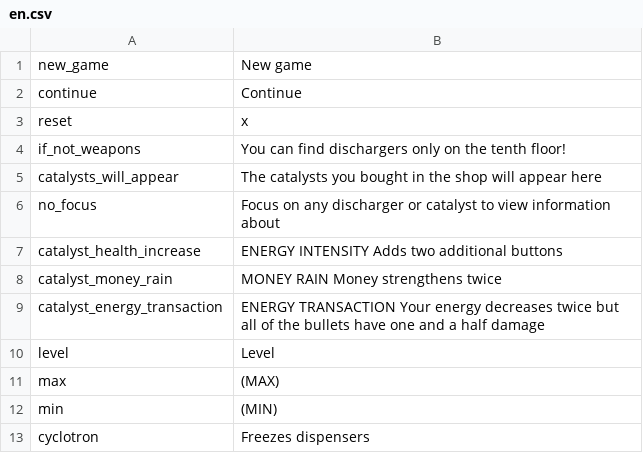
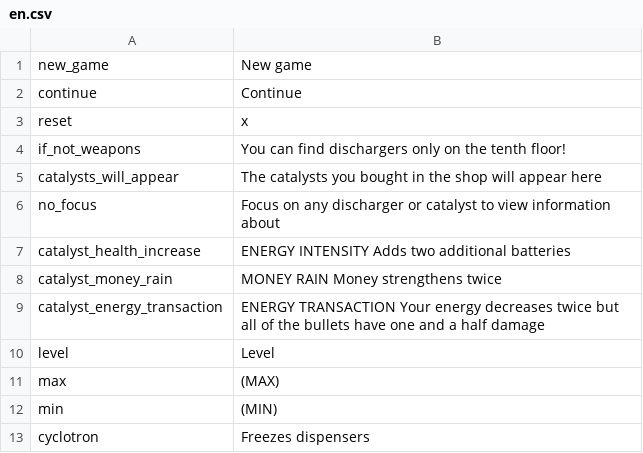
Before and after one commit to thisisfabrics/Fan, a CSV file: data/media/strings/en.csv, drawn as a sheet; only a part is shown.

```diff
--- a/data/media/strings/en.csv
+++ b/data/media/strings/en.csv
@@ -6,3 +6,3 @@ catalysts_will_appear,The catalysts you bought in the shop will appear here
 no_focus,Focus on any discharger or catalyst to view information about
-catalyst_health_increase,ENERGY INTENSITY Adds two additional buttons
+catalyst_health_increase,ENERGY INTENSITY Adds two additional batteries
 catalyst_money_rain,MONEY RAIN Money strengthens twice
```
Also changed, not shown: 3 other files.
